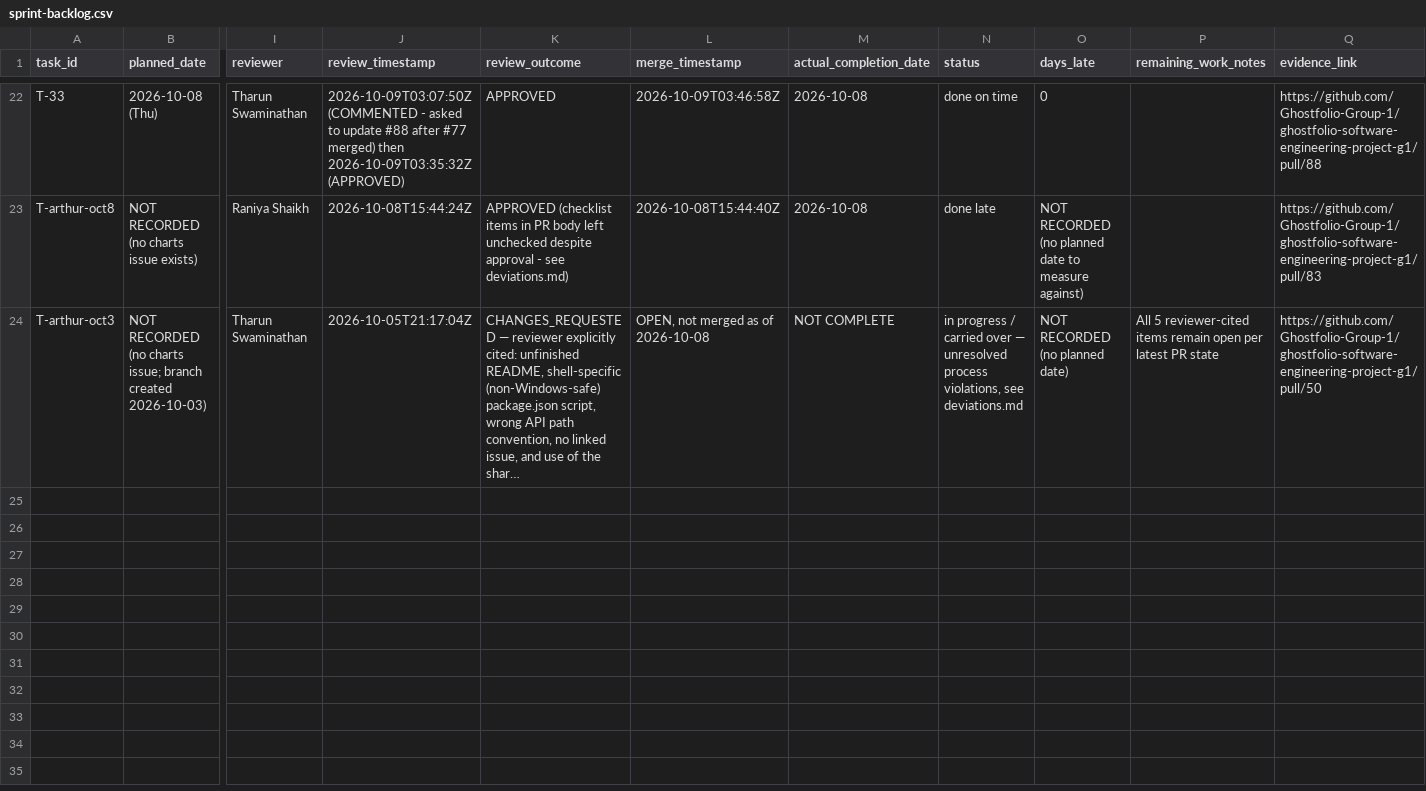
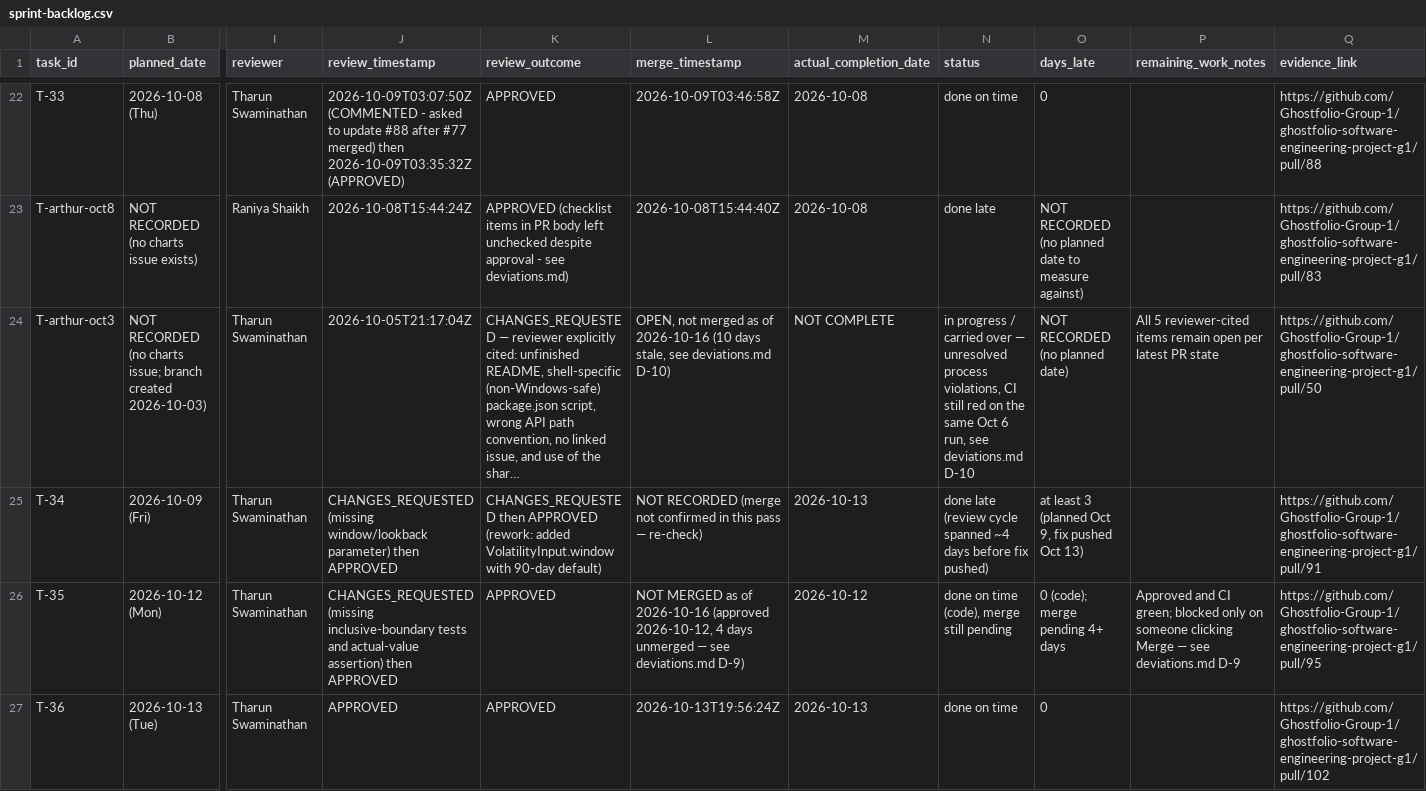
Before and after one commit to Ghostfolio-Group-1/ghostfolio-software-engineering-project-g1, a CSV file: project-docs/iteration-2/records/sprint-backlog.csv, drawn as a sheet; only a part is shown, gaps mark what is left out; long unchanged cells end in …; rows hold the shown columns only; the diff covers the shown part only; the diff names each change by its address in the sheet, - before the commit and + after, or states it on an @@ line.

Commit message:
docs(records): Oct 16 update - PR backlog findings, T-34 through T-39
Backfills Sesha's own Oct 9-16 tasks (T-34 through T-39) into
sprint-backlog.csv with full reviewer/timing detail.

New findings from a GitHub sweep this session:
- gaps.md item 22: PR #86 (Tharun) still has zero reviews 8 days after
  opening
- gaps.md item 23 / deviations.md D-9: 5 approved-but-unmerged PRs as of
  today (#95, #105, #108, #113, #118), oldest 4 days stale - mostly
  blocked by a merge-permission restriction on the assistant account for
  Sesha's three; Arthur's two have no recorded cause
- gaps.md item 24 / deviations.md D-10: PR #70 (Arthur) has been CI-red
  and untouched for 10 days - the longest-stalled open PR in the repo
- gaps.md item 25: the Oct 9-16 window in sprint-backlog.csv only has
  Sesha's own tasks backfilled in this pass; Tharun/Raniya/Arthur's many
  merged PRs in that window still need a dedicated backfill pass at the
  same scale as the original Oct 2-8 one

Positive finding, also recorded: no new CI incidents on main since the
Oct 7 break - every push since has been green, confirming PR #87's
"run on push to main" fix has held.

```diff
--- a/project-docs/iteration-2/records/sprint-backlog.csv
+++ b/project-docs/iteration-2/records/sprint-backlog.csv
-L24 (merge_timestamp): …as of 2026-10-08
+L24 (merge_timestamp): …as of 2026-10-16 (10 days stale, see deviations.md D-10)
-N24 (status): …process violations, see deviations.md
+N24 (status): …process violations, CI still red on the same Oct 6 run, see deviations.md D-10
+row 25: T-34 | 2026-10-09 (Fri) | Tharun Swaminathan | CHANGES_REQUESTED (missing window/lookback parameter) then APPROVED | CHANGES_REQUESTED then APPROVED (rework: added VolatilityInput.window with 90-day default) | NOT RECORDED (merge not confirmed in this pass — re-check) | 2026-10-13 | done late (review cycle spanned ~4 days before fix pushed) | at least 3 (planned Oct 9, fix pushed Oct 13) |  | https://github.com/Ghostfolio-Group-1/ghostfolio-software-engineering-project-g1/pull/91
+row 26: T-35 | 2026-10-12 (Mon) | Tharun Swaminathan | CHANGES_REQUESTED (missing inclusive-boundary tests and actual-value assertion) then APPROVED | APPROVED | NOT MERGED as of 2026-10-16 (approved 2026-10-12, 4 days unmerged — see deviations.md D-9) | 2026-10-12 | done on time (code), merge still pending | 0 (code); merge pending 4+ days | Approved and CI green; blocked only on someone clicking Merge — see deviations.md D-9 | https://github.com/Ghostfolio-Group-1/ghostfolio-software-engineering-project-g1/pull/95
+row 27: T-36 | 2026-10-13 (Tue) | Tharun Swaminathan | APPROVED | APPROVED | 2026-10-13T19:56:24Z | 2026-10-13 | done on time | 0 |  | https://github.com/Ghostfolio-Group-1/ghostfolio-software-engineering-project-g1/pull/102
```
Also changed, not shown: 3 added rows elsewhere in this file, 2 other files.
